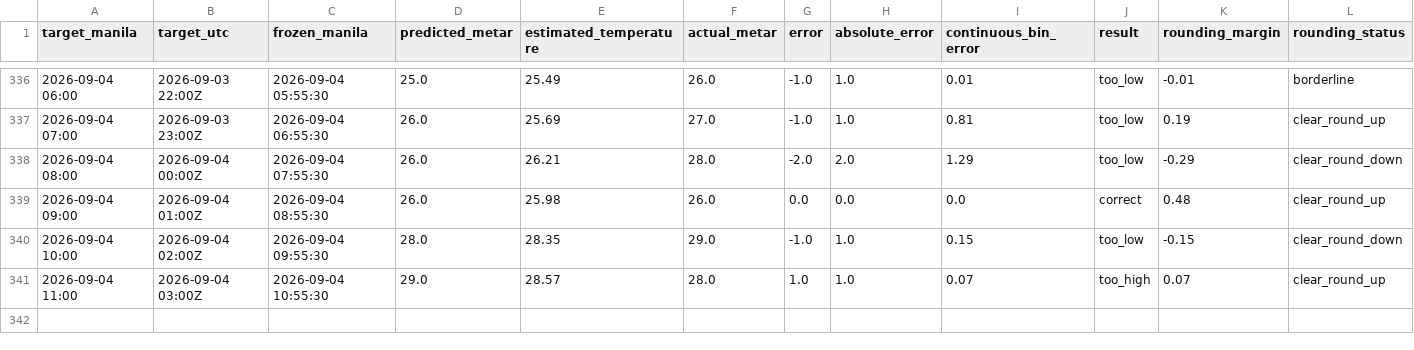
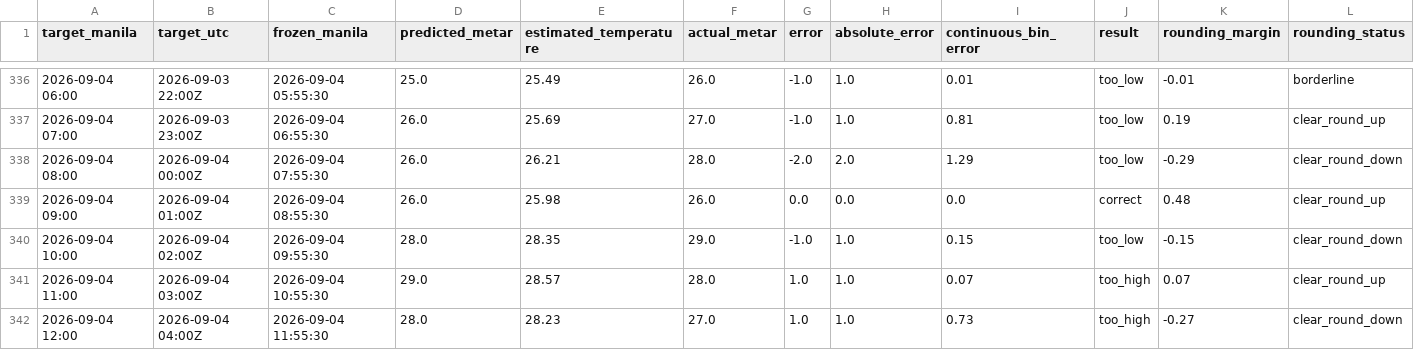
Before and after one commit to meautomatron/rpll-weather-data, a CSV file: rpll_predictions.csv, drawn as a sheet; only a part is shown, gaps mark what is left out; rows hold the shown columns only; the diff names each change by its address in the sheet, - before the commit and + after, or states it on an @@ line.

Commit message:
RPLL data 2026-09-04T12:06:38+08:00 - rpll_predictions.csv

```diff
--- a/rpll_predictions.csv
+++ b/rpll_predictions.csv
+row 342: 2026-09-04 12:00 | 2026-09-04 04:00Z | 2026-09-04 11:55:30 | 28.0 | 28.23 | 27.0 | 1.0 | 1.0 | 0.73 | too_high | -0.27 | clear_round_down
```
